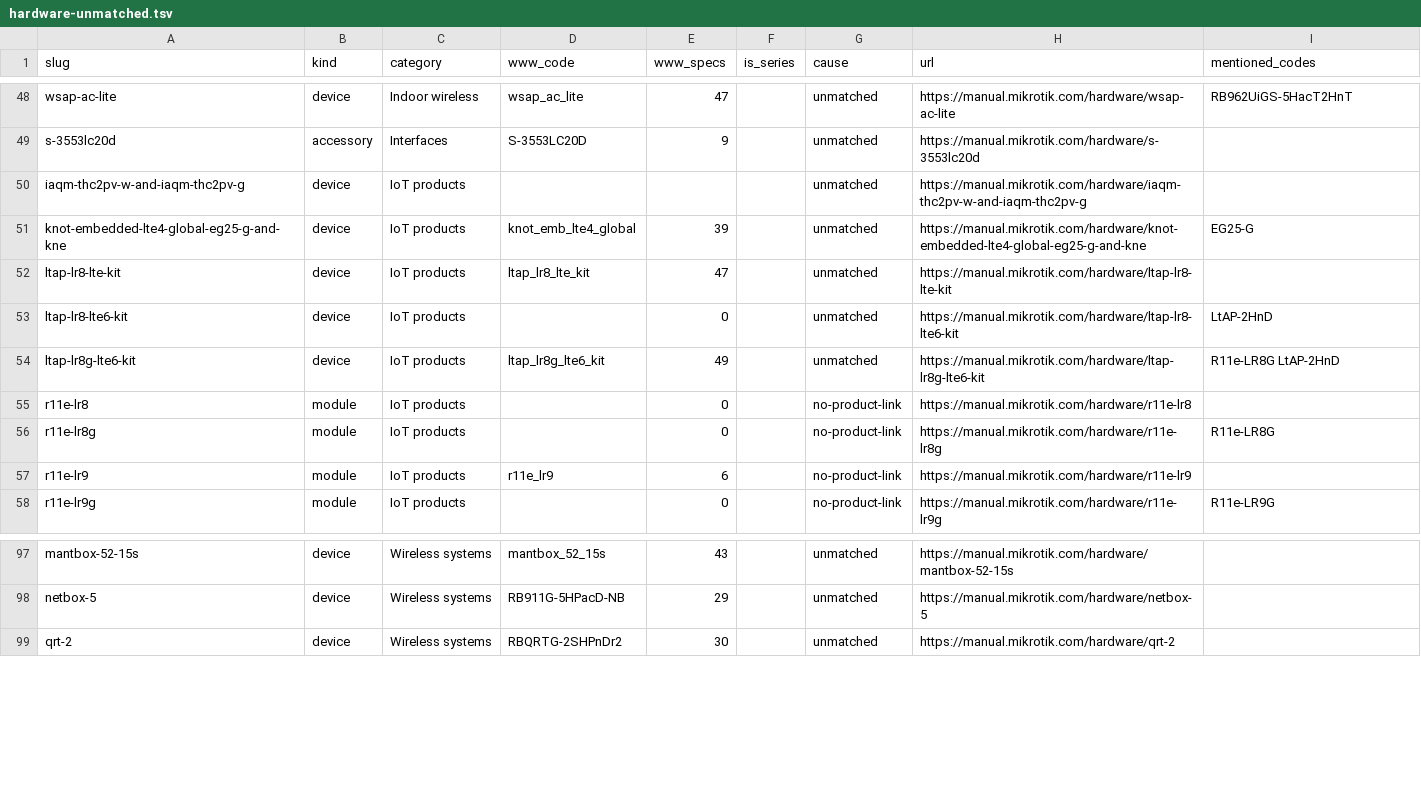
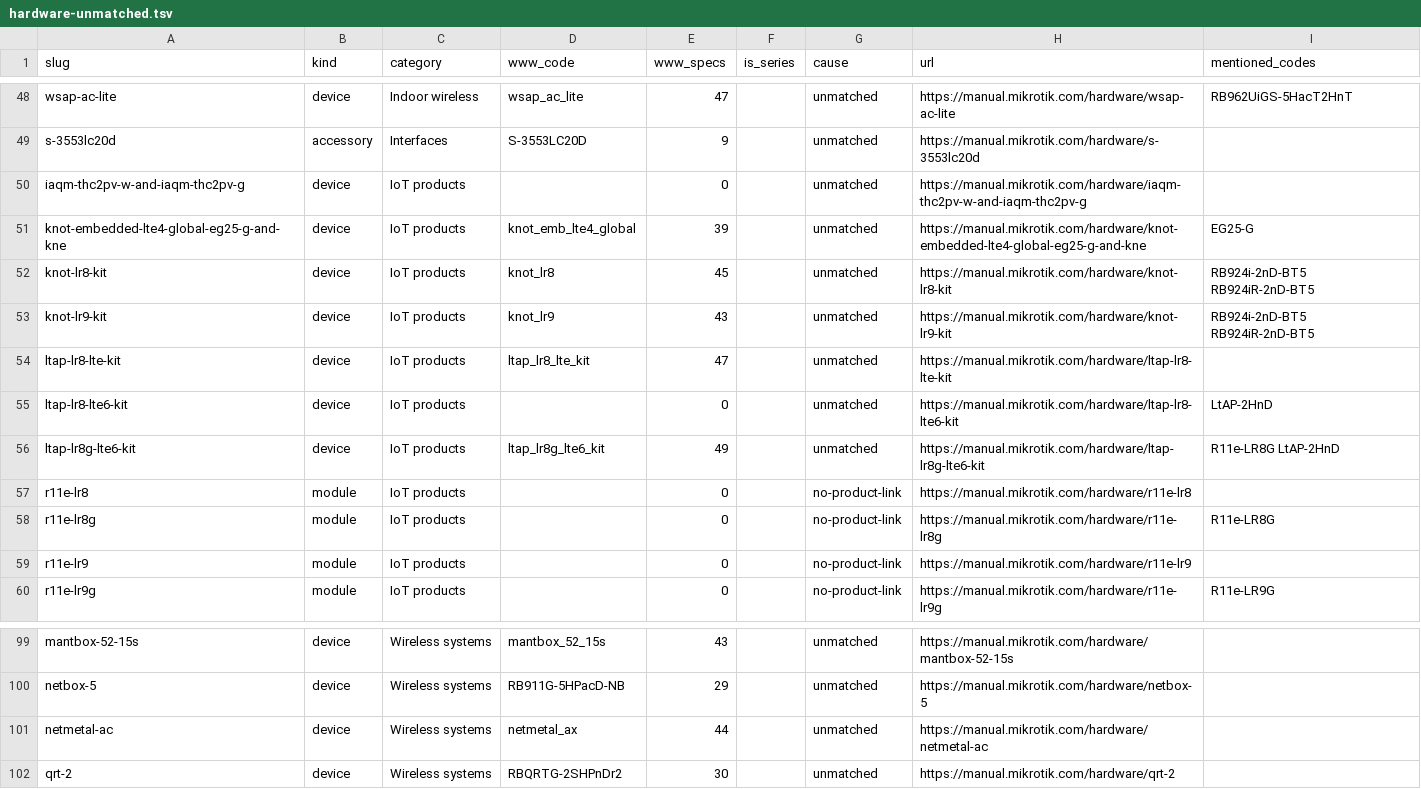
Before and after one commit to tikoci/rosetta, a TSV file: hardware-unmatched.tsv, drawn as a sheet; only a part is shown, gaps mark what is left out.

```diff
--- a/hardware-unmatched.tsv
+++ b/hardware-unmatched.tsv
@@ -49,4 +49,6 @@ wsap-ac-lite	device	Indoor wireless	wsap_ac_lite	47		unmatched	https://manual.mi
 s-3553lc20d	accessory	Interfaces	S-3553LC20D	9		unmatched	https://manual.mikrotik.com/hardware/s-3553lc20d	
-iaqm-thc2pv-w-and-iaqm-thc2pv-g	device	IoT products				unmatched	https://manual.mikrotik.com/hardware/iaqm-thc2pv-w-and-iaqm-thc2pv-g	
+iaqm-thc2pv-w-and-iaqm-thc2pv-g	device	IoT products		0		unmatched	https://manual.mikrotik.com/hardware/iaqm-thc2pv-w-and-iaqm-thc2pv-g	
 knot-embedded-lte4-global-eg25-g-and-kne	device	IoT products	knot_emb_lte4_global	39		unmatched	https://manual.mikrotik.com/hardware/knot-embedded-lte4-global-eg25-g-and-kne	EG25-G
+knot-lr8-kit	device	IoT products	knot_lr8	45		unmatched	https://manual.mikrotik.com/hardware/knot-lr8-kit	RB924i-2nD-BT5 RB924iR-2nD-BT5
+knot-lr9-kit	device	IoT products	knot_lr9	43		unmatched	https://manual.mikrotik.com/hardware/knot-lr9-kit	RB924i-2nD-BT5 RB924iR-2nD-BT5
 ltap-lr8-lte-kit	device	IoT products	ltap_lr8_lte_kit	47		unmatched	https://manual.mikrotik.com/hardware/ltap-lr8-lte-kit	
@@ -56,3 +58,3 @@ r11e-lr8	module	IoT products		0		no-product-link	https://manual.mikrotik.com/har
 r11e-lr8g	module	IoT products		0		no-product-link	https://manual.mikrotik.com/hardware/r11e-lr8g	R11e-LR8G
-r11e-lr9	module	IoT products	r11e_lr9	6		no-product-link	https://manual.mikrotik.com/hardware/r11e-lr9	
+r11e-lr9	module	IoT products		0		no-product-link	https://manual.mikrotik.com/hardware/r11e-lr9	
 r11e-lr9g	module	IoT products		0		no-product-link	https://manual.mikrotik.com/hardware/r11e-lr9g	R11e-LR9G
@@ -98,2 +100,3 @@ mantbox-52-15s	device	Wireless systems	mantbox_52_15s	43		unmatched	https://manu
 netbox-5	device	Wireless systems	RB911G-5HPacD-NB	29		unmatched	https://manual.mikrotik.com/hardware/netbox-5	
+netmetal-ac	device	Wireless systems	netmetal_ax	44		unmatched	https://manual.mikrotik.com/hardware/netmetal-ac	
 qrt-2	device	Wireless systems	RBQRTG-2SHPnDr2	30		unmatched	https://manual.mikrotik.com/hardware/qrt-2	
```
Also changed, not shown: 8 other files.
